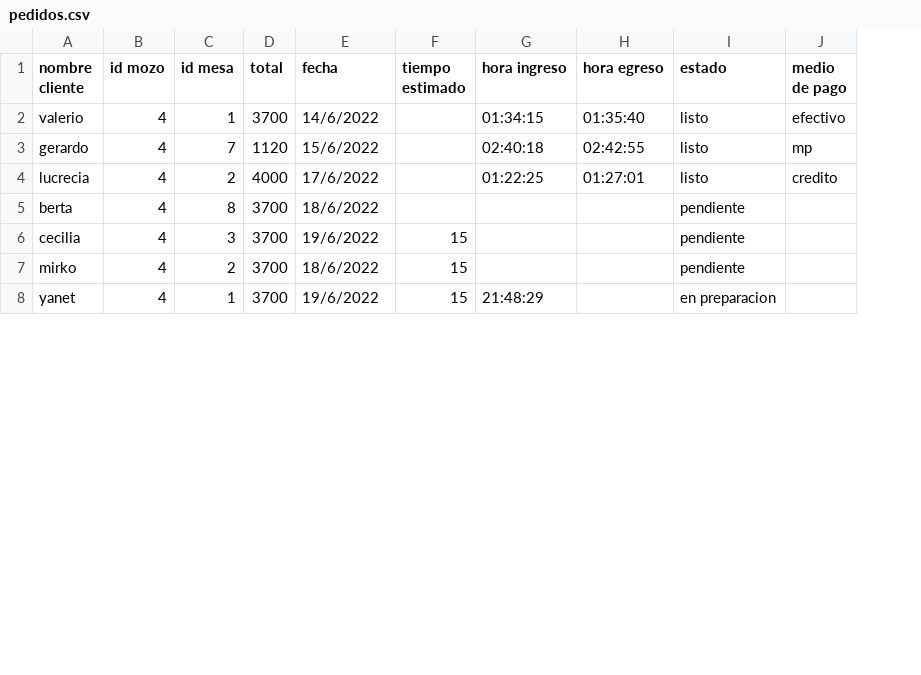
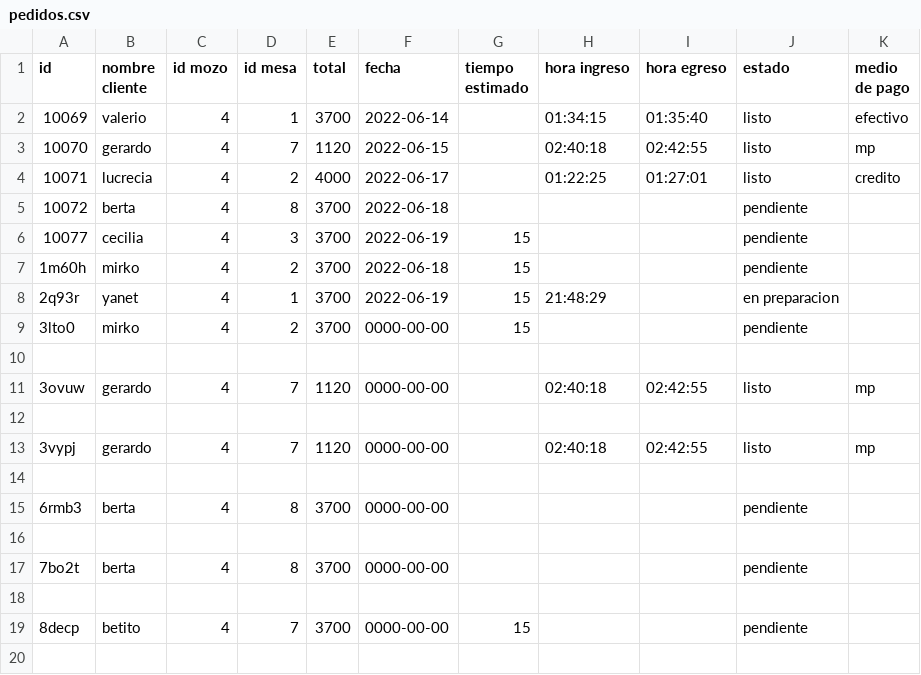
Before and after one commit to pablo4192/tp2_comanda_EstanguetPablo, a CSV file: app/datos_descargados_csv/pedidos.csv, drawn as a sheet; only a part is shown; addresses are those after the commit; the diff covers the shown part only; the diff names each change by its address in the sheet, - before the commit and + after, or states it on an @@ line.

Commit message:
carga-descarga terminada

```diff
--- a/app/datos_descargados_csv/pedidos.csv
+++ b/app/datos_descargados_csv/pedidos.csv
+column A (id), rows 2-8: 10069 | 10070 | 10071 | 10072 | 10077 | 1m60h | 2q93r
-F2 (fecha): 14/6/2022
+F2 (fecha): 2022-06-14
-F3 (fecha): 15/6/2022
+F3 (fecha): 2022-06-15
-F4 (fecha): 17/6/2022
+F4 (fecha): 2022-06-17
-F5 (fecha): 18/6/2022
+F5 (fecha): 2022-06-18
-F6 (fecha): 19/6/2022
+F6 (fecha): 2022-06-19
-F7 (fecha): 18/6/2022
+F7 (fecha): 2022-06-18
-F8 (fecha): 19/6/2022
+F8 (fecha): 2022-06-19
+row 9: 3lto0 | mirko | 4 | 2 | 3700 | 0000-00-00 | 15 |  |  | pendiente
+row 10: (empty)
+row 11: 3ovuw | gerardo | 4 | 7 | 1120 | 0000-00-00 |  | 02:40:18 | 02:42:55 | listo | mp
+row 12: (empty)
+row 13: 3vypj | gerardo | 4 | 7 | 1120 | 0000-00-00 |  | 02:40:18 | 02:42:55 | listo | mp
+row 14: (empty)
+row 15: 6rmb3 | berta | 4 | 8 | 3700 | 0000-00-00 |  |  |  | pendiente
+row 16: (empty)
+row 17: 7bo2t | berta | 4 | 8 | 3700 | 0000-00-00 |  |  |  | pendiente
+row 18: (empty)
+row 19: 8decp | betito | 4 | 7 | 3700 | 0000-00-00 | 15 |  |  | pendiente
+row 20: (empty)
```
Also changed, not shown: 21 added rows and 1 edited cell elsewhere in this file, 10 other files.
